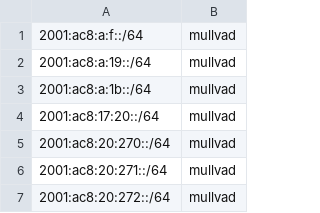
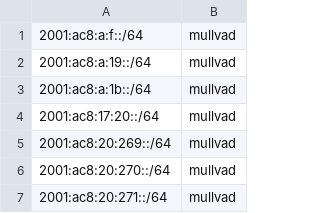
Before and after one commit to k0jir0900/nexus, a TSV file: vpn-finder/segments/vpn-segments-v6-64.tsv, drawn as a sheet; only a part is shown; the shorter side is filled out with more unchanged rows; the diff names each change by its address in the sheet, - before the commit and + after, or states it on an @@ line.

```diff
--- a/vpn-finder/segments/vpn-segments-v6-64.tsv
+++ b/vpn-finder/segments/vpn-segments-v6-64.tsv
+row 5: 2001:ac8:20:269::/64 | mullvad
```
Also changed, not shown: vpn-finder/providers/vpn-mullvad-v6.csv, vpn-finder/providers/vpn-pia-v4.csv, 16 other files.
